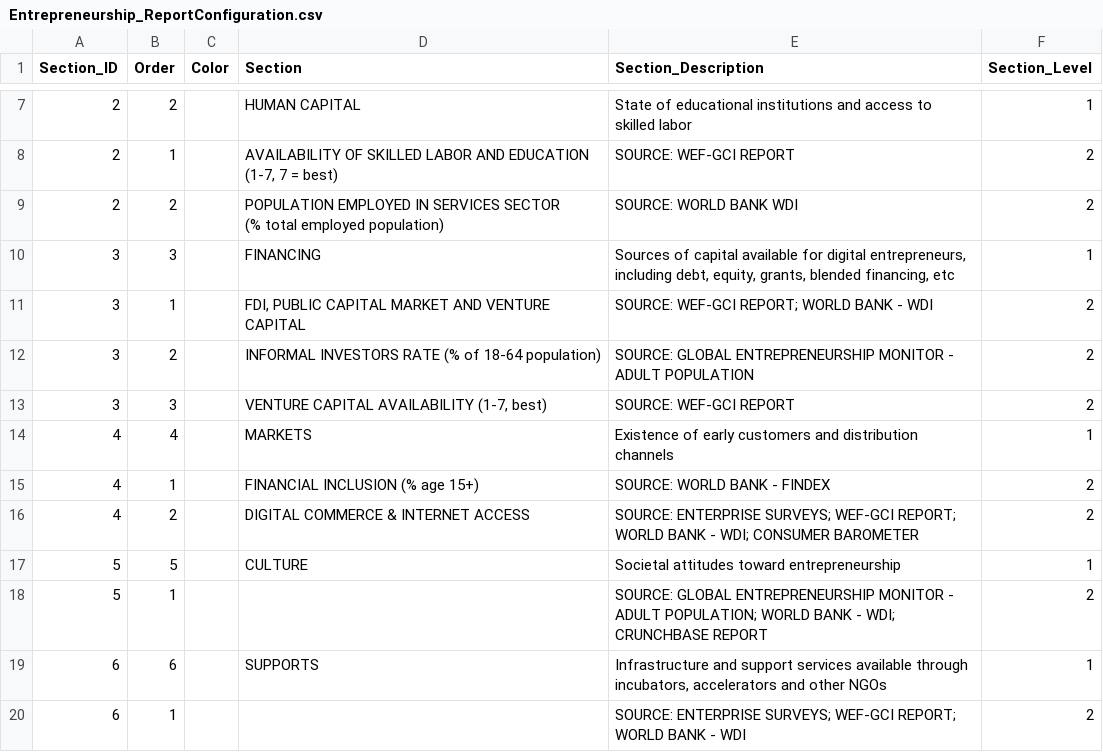
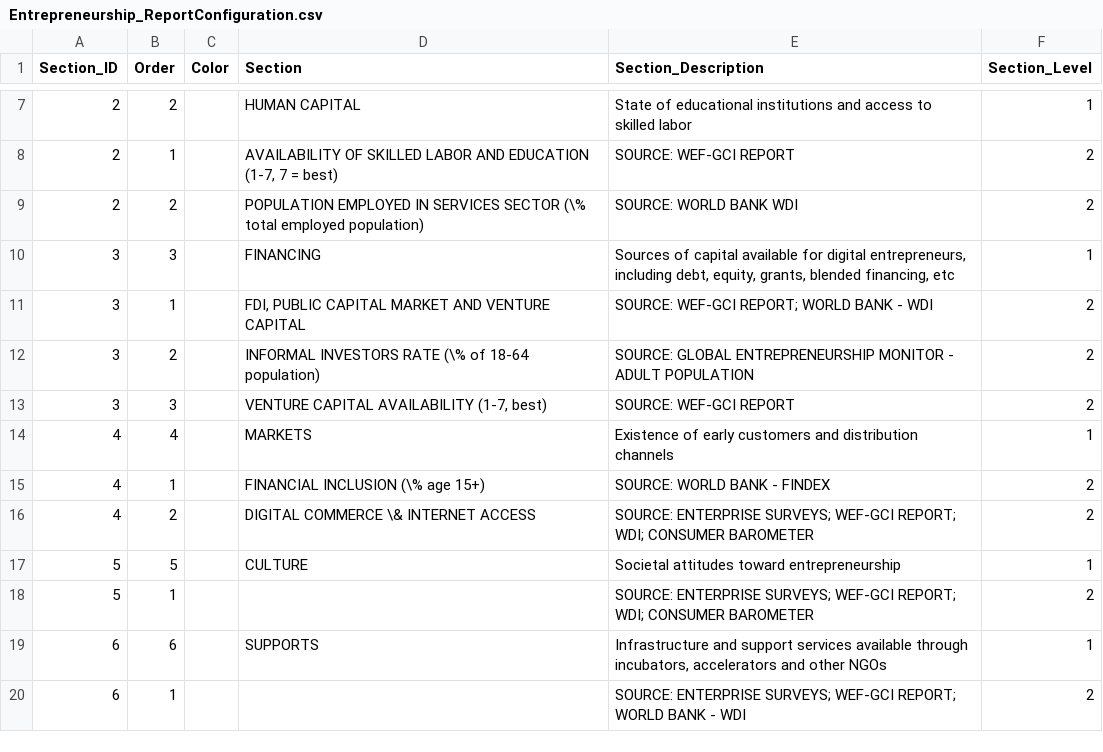
Before and after one commit to asRodelgo/reportGenerator360, a CSV file: templates/Entrepreneurship_ReportConfiguration.csv, drawn as a sheet; only a part is shown, gaps mark what is left out.

```diff
--- a/templates/Entrepreneurship_ReportConfiguration.csv
+++ b/templates/Entrepreneurship_ReportConfiguration.csv
@@ -9,13 +9,12 @@ Section_ID,Order,Color,Section,Section_Description,Section_Level
 (1-7, 7 = best)",SOURCE: WEF-GCI REPORT,2
-2,2,,"POPULATION EMPLOYED IN SERVICES SECTOR
-(% total employed population)",SOURCE: WORLD BANK WDI,2
+2,2,,POPULATION EMPLOYED IN SERVICES SECTOR (\% total employed population),SOURCE: WORLD BANK WDI,2
 3,3,,FINANCING,"Sources of capital available for digital entrepreneurs, including debt, equity, grants, blended financing, etc",1
 3,1,,"FDI, PUBLIC CAPITAL MARKET AND VENTURE CAPITAL",SOURCE: WEF-GCI REPORT; WORLD BANK - WDI,2
-3,2,,INFORMAL INVESTORS RATE (% of 18-64 population),SOURCE: GLOBAL ENTREPRENEURSHIP MONITOR - ADULT POPULATION,2
+3,2,,INFORMAL INVESTORS RATE (\% of 18-64 population),SOURCE: GLOBAL ENTREPRENEURSHIP MONITOR - ADULT POPULATION,2
 3,3,,"VENTURE CAPITAL AVAILABILITY (1-7, best)",SOURCE: WEF-GCI REPORT,2
 4,4,,MARKETS,Existence of early customers and distribution channels,1
-4,1,,FINANCIAL INCLUSION (% age 15+),SOURCE: WORLD BANK - FINDEX,2
-4,2,,DIGITAL COMMERCE & INTERNET ACCESS,SOURCE: ENTERPRISE SURVEYS; WEF-GCI REPORT; WORLD BANK - WDI; CONSUMER BAROMETER,2
+4,1,,FINANCIAL INCLUSION (\% age 15+),SOURCE: WORLD BANK - FINDEX,2
+4,2,,DIGITAL COMMERCE \& INTERNET ACCESS,SOURCE: ENTERPRISE SURVEYS; WEF-GCI REPORT; WDI; CONSUMER BAROMETER,2
 5,5,,CULTURE,Societal attitudes toward entrepreneurship,1
-5,1,,,SOURCE: GLOBAL ENTREPRENEURSHIP MONITOR - ADULT POPULATION; WORLD BANK - WDI; CRUNCHBASE REPORT,2
+5,1,,,SOURCE: ENTERPRISE SURVEYS; WEF-GCI REPORT; WDI; CONSUMER BAROMETER,2
 6,6,,SUPPORTS,"Infrastructure and support services available through incubators, accelerators and other NGOs",1
```
Also changed, not shown: templates/Entrepreneurship_DataDescription.csv, 51 other files.
